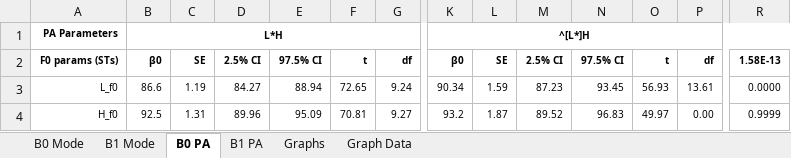
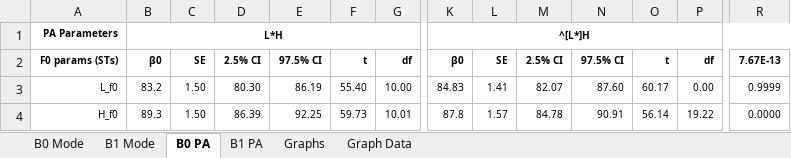
Before and after one commit to AERodgers/PhD, an Excel workbook: Ch_7_Sentence_Modes/Excel/Mode AND Nuc PA Phonetic Models.xlsx, sheet B0 PA, drawn as a sheet; only a part is shown, gaps mark what is left out; values as stored, in another font and other column widths than the file's, no borders; conditional formats not drawn; the diff covers the shown part only; the diff names each change by its address in the sheet, - before the commit and + after, or states it on an @@ line.

```diff
--- a/Ch_7_Sentence_Modes/Excel/Mode AND Nuc PA Phonetic Models.xlsx (sheet B0 PA)
+++ b/Ch_7_Sentence_Modes/Excel/Mode AND Nuc PA Phonetic Models.xlsx (sheet B0 PA)
-R2: 1.58E-13
+R2: 7.67E-13
-B3: 86.6
+B3: 83.2
-C3: 1.19
+C3: 1.50
-D3: 84.27
+D3: 80.30
-E3: 88.94
+E3: 86.19
-F3: 72.65
+F3: 55.40
-G3: 9.24
+G3: 10.00
-K3: 90.34
+K3: 84.83
-L3: 1.59
+L3: 1.41
-M3: 87.23
+M3: 82.07
-N3: 93.45
+N3: 87.60
-O3: 56.93
+O3: 60.17
-P3: 13.61
+P3: 0.00
-R3: 0.0000
+R3: 0.9999
-B4: 92.5
+B4: 89.3
-C4: 1.31
+C4: 1.50
-D4: 89.96
+D4: 86.39
-E4: 95.09
+E4: 92.25
-F4: 70.81
+F4: 59.73
-G4: 9.27
+G4: 10.01
-K4: 93.2
+K4: 87.8
-L4: 1.87
+L4: 1.57
-M4: 89.52
+M4: 84.78
-N4: 96.83
+N4: 90.91
-O4: 49.97
+O4: 56.14
-P4: 0.00
+P4: 19.22
-R4: 0.9999
+R4: 0.0000
```
Also changed, not shown: 170 edited cells elsewhere in this sheet, sheet Graph Data, sheet B1 Mode, sheet B0 Mode, sheet B1 PA, formulas that keep their value, hidden cells, charts or pictures, Ch_7_Sentence_Modes/Excel/Mode OR Nuc PA Phonetic Models.xlsx, 31 other files.
